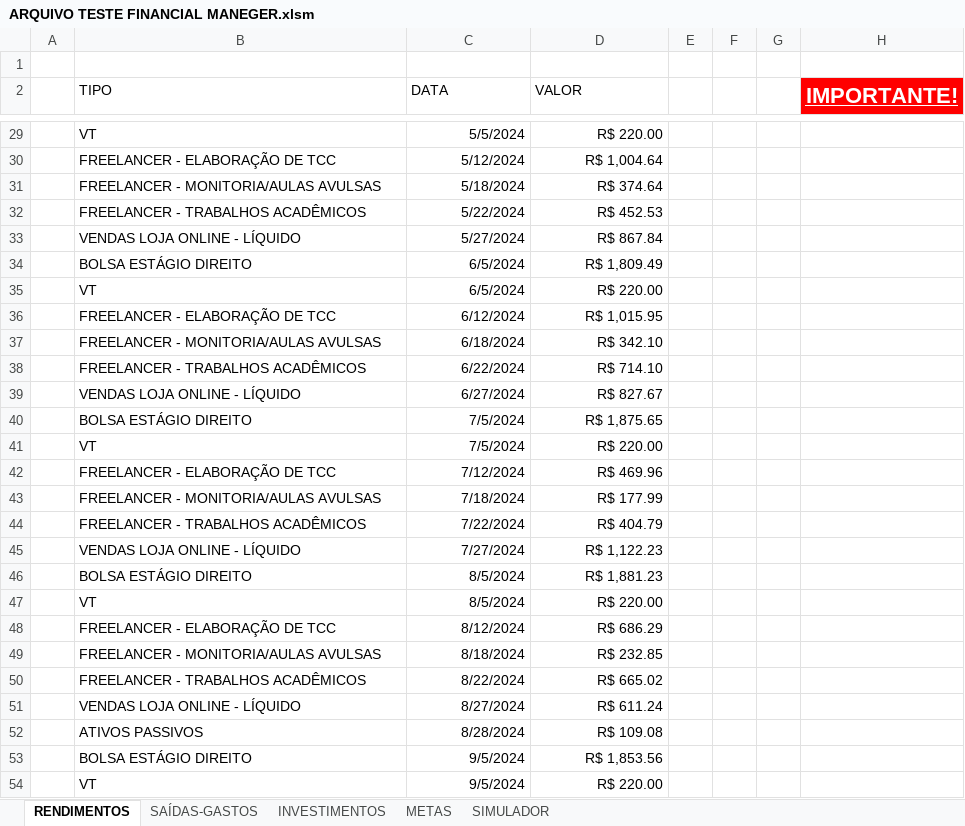
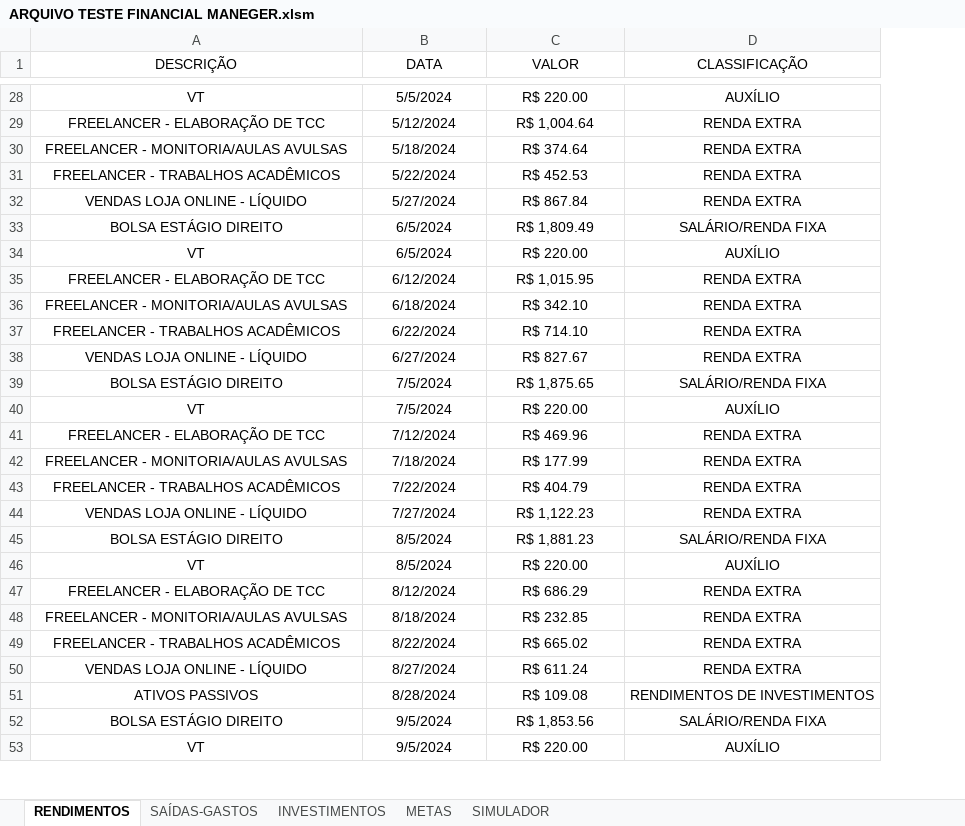
Before and after one commit to mairacarolinasaraiva-netizen/PERSONAL-FINANCIAL-MANAGER, an Excel workbook: ARQUIVO TESTE FINANCIAL MANEGER.xlsm, sheet RENDIMENTOS, drawn as a sheet; only a part is shown, gaps mark what is left out; values as stored, in another font and other column widths than the file's, no borders; table styles not drawn; removed rows and columns are numbered as before the commit, all else as after; the diff covers the shown part only; the diff names each change by its address in the sheet, - before the commit and + after, or states it on an @@ line.

Commit message:
Add files via upload
- O projeto foi modificado para automatizar classificações de tipos de rendimentos (Power Query) sem a necessidade da definição mecânica pelo usuário através do menu flutuante. Agora, acontece com base na descrição fornecida.

Além disso, a aba simulador foi atualizada para a nova classificação desses rendimentos.

- para consulta, também inclui os arquivos de dados fantasia (arquivos txt), bem como o readme com as diretrizes utilizadas para a geração desses dados. tais arquivos servem como materiais para testes e demonstrações da utilização dessa ferramenta.

IMPORTANTE: o projeto ainda está em andamento.

```diff
--- a/ARQUIVO TESTE FINANCIAL MANEGER.xlsm (sheet RENDIMENTOS)
+++ b/ARQUIVO TESTE FINANCIAL MANEGER.xlsm (sheet RENDIMENTOS)
-column A, empty
-column E, empty
-column F, empty
-column G, empty
-column H (IMPORTANTE!), empty
+column D (CLASSIFICAÇÃO), rows 28-53: AUXÍLIO | RENDA EXTRA | RENDA EXTRA | RENDA EXTRA | RENDA EXTRA | SALÁRIO/RENDA FIXA | AUXÍLIO | RENDA EXTRA | RENDA EXTRA | RENDA EXTRA | RENDA EXTRA | SALÁRIO/RENDA FIXA | AUXÍLIO | RENDA EXTRA | RENDA EXTRA | RENDA EXTRA | RENDA EXTRA | SALÁRIO/RENDA FIXA | AUXÍLIO | RENDA EXTRA | RENDA EXTRA | RENDA EXTRA | RENDA EXTRA | RENDIMENTOS DE INVESTIMENTOS | SALÁRIO/RENDA FIXA | AUXÍLIO
-row 1: (empty)
-A1: TIPO
+A1: DESCRIÇÃO
-A1:C1 alignment: left
+A1:C1 alignment: center
-A28:A53 alignment: left
+A28:A53 alignment: center
-B28:C53 alignment: right
+B28:C53 alignment: center
```
Also changed, not shown: cell formats elsewhere in this sheet, sheet SIMULADOR, charts or pictures, 5 other files.
